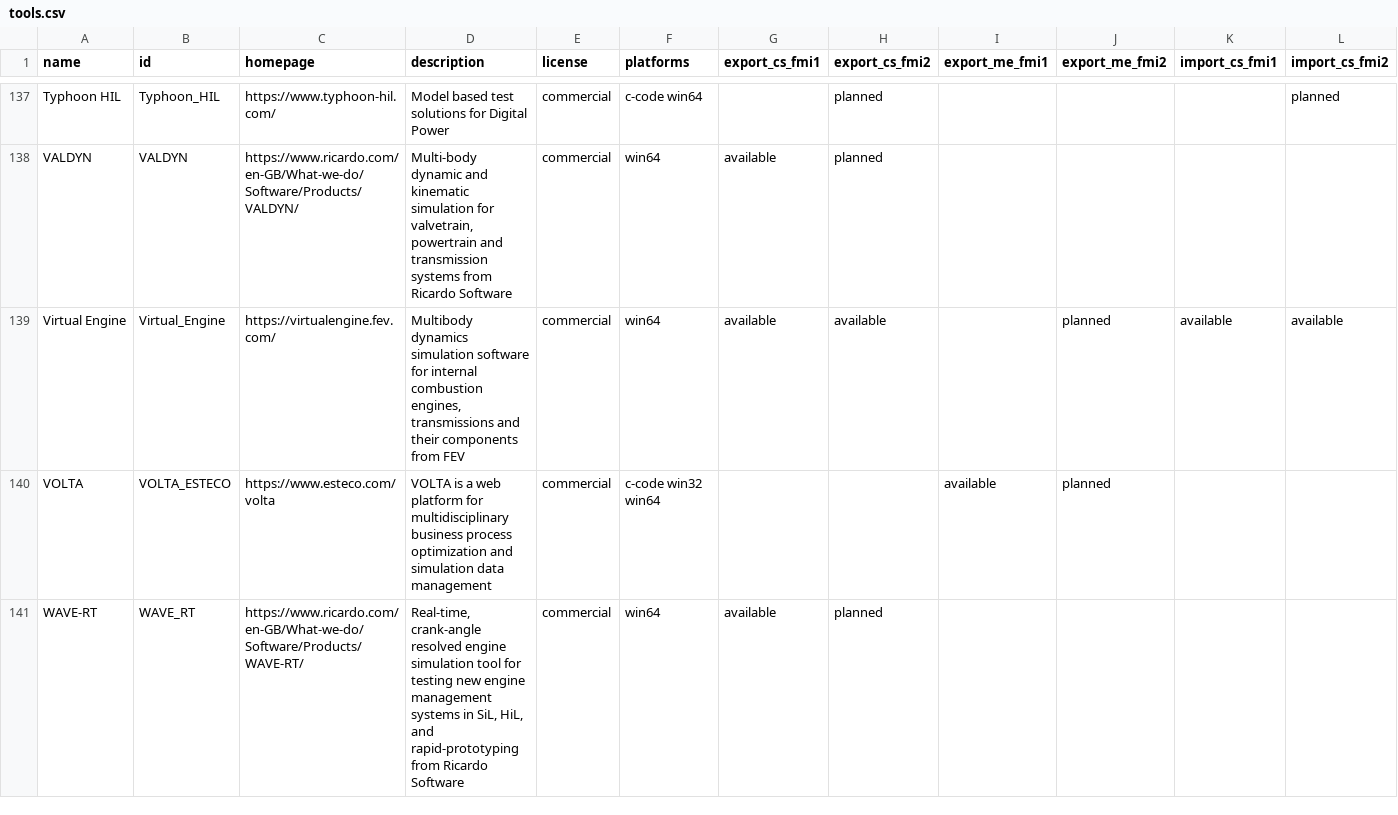
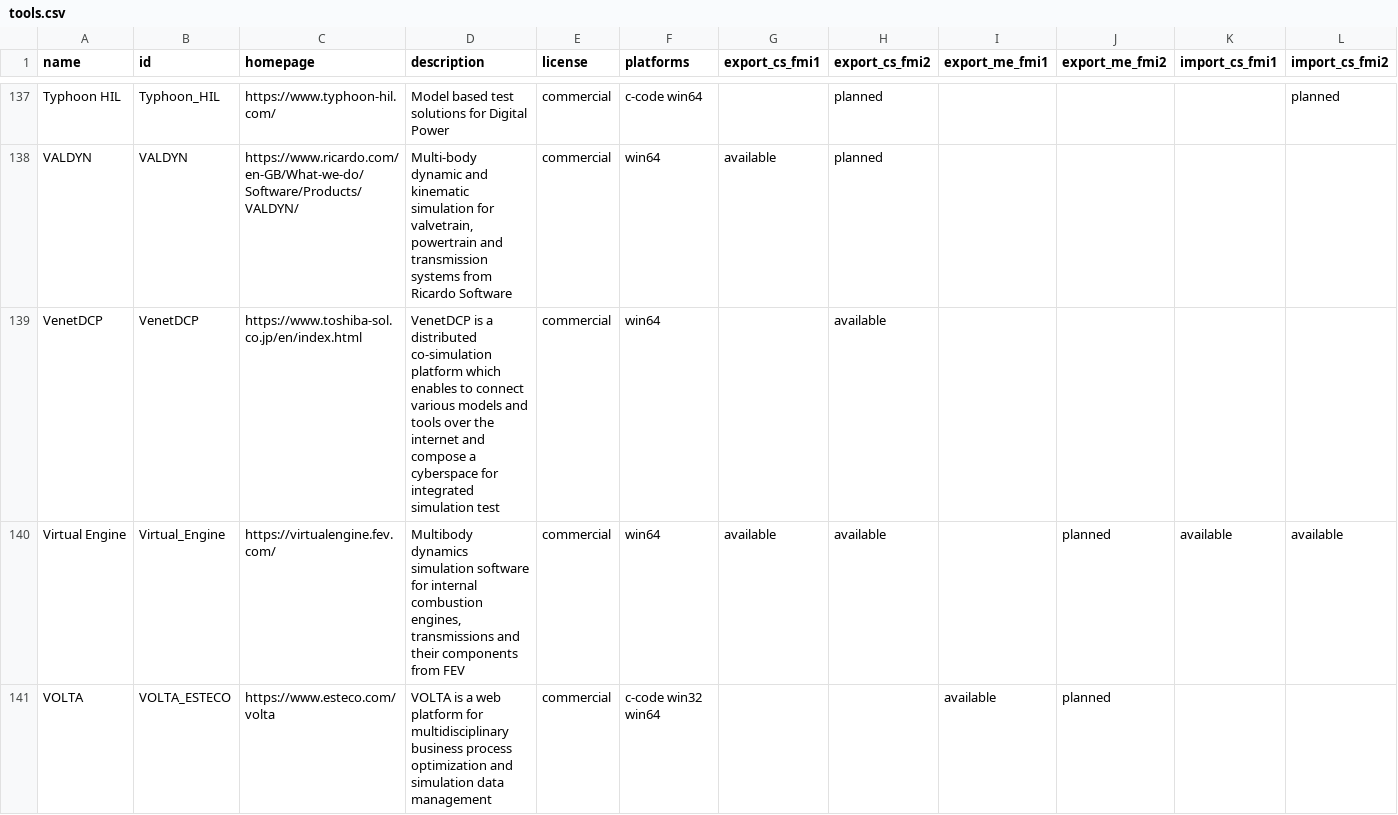
Before and after one commit to modelica/fmi-standard.org, a CSV file: _data/tools.csv, drawn as a sheet; only a part is shown, gaps mark what is left out; the shorter side is filled out with more unchanged rows; rows hold the shown columns only; the diff names each change by its address in the sheet, - before the commit and + after, or states it on an @@ line.

Commit message:
Add VenetDCP information to tools.csv (#246)

```diff
--- a/_data/tools.csv
+++ b/_data/tools.csv
+row 139: VenetDCP | VenetDCP | https://www.toshiba-sol.co.jp/en/index.html | VenetDCP is a distributed co-simulation platform which enables to connect various models and tools over the internet and compose a cyberspace for integrated simulation test | commercial | win64 |  | available
```
